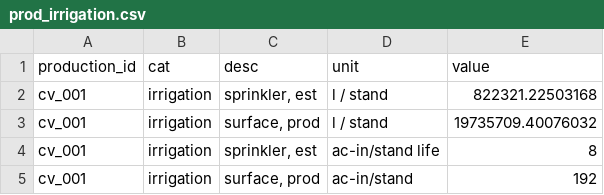
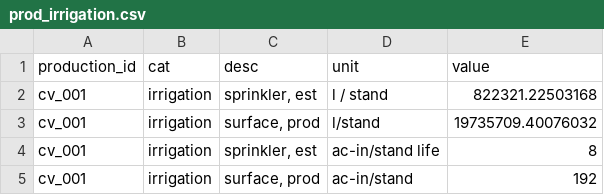
Before and after one commit to vanichols/alfalfa, a CSV file: R/data_tidy/prod_irrigation.csv, drawn as a sheet.

```diff
--- a/R/data_tidy/prod_irrigation.csv
+++ b/R/data_tidy/prod_irrigation.csv
@@ -2,3 +2,3 @@ production_id,cat,desc,unit,value
 cv_001,irrigation,"sprinkler, est",l / stand,822321.22503168
-cv_001,irrigation,"surface, prod",l / stand,19735709.40076032
+cv_001,irrigation,"surface, prod",l/stand,19735709.40076032
 cv_001,irrigation,"sprinkler, est",ac-in/stand life,8
```
Also changed, not shown: R/data_tidy/prod_fieldops.csv, R/data_tidy/prod_pesticides.csv, 5 other files.
